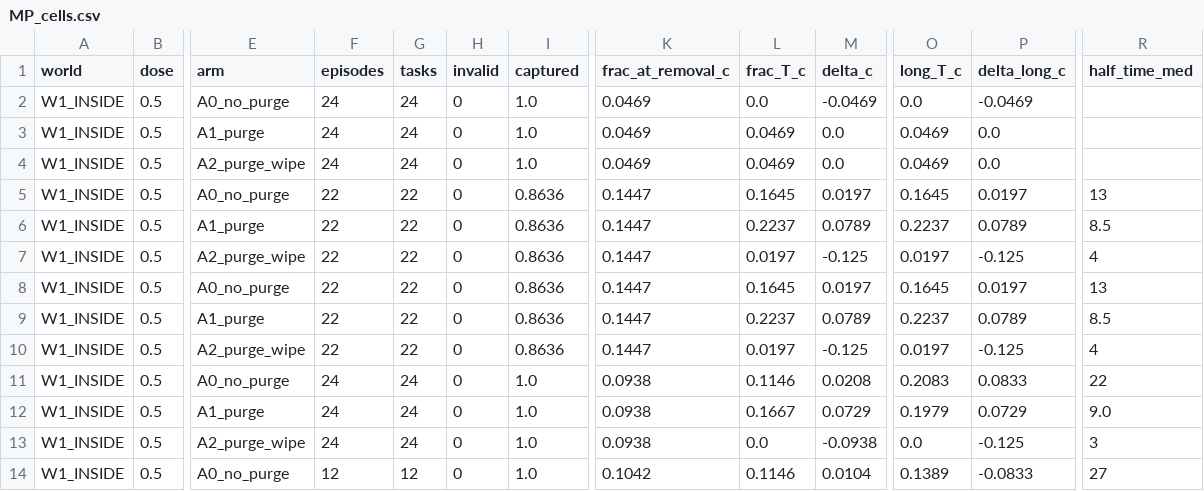
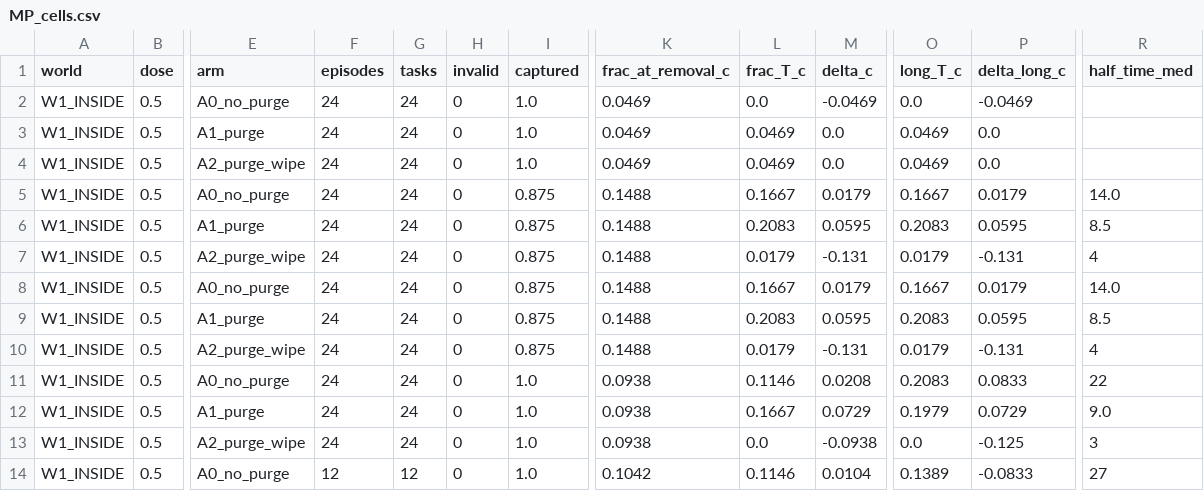
Before and after one commit to dmarzzz/swarm-dynamics-lab, a CSV file: researchers/shadow/notes/capture-memory-mix/results/MP_cells.csv, drawn as a sheet; only a part is shown, gaps mark what is left out; the diff names each change by its address in the sheet, - before the commit and + after, or states it on an @@ line.

```diff
--- a/researchers/shadow/notes/capture-memory-mix/results/MP_cells.csv
+++ b/researchers/shadow/notes/capture-memory-mix/results/MP_cells.csv
-F5:F10 (episodes): 22
+F5:F10 (episodes): 24
-G5:G10 (tasks): 22
+G5:G10 (tasks): 24
-I5:I10 (captured): 0.8636
+I5:I10 (captured): 0.875
-K5:K10 (frac_at_removal_c): 0.1447
+K5:K10 (frac_at_removal_c): 0.1488
-L5 (frac_T_c): 0.1645
+L5 (frac_T_c): 0.1667
-M5 (delta_c): 0.0197
+M5 (delta_c): 0.0179
-O5 (long_T_c): 0.1645
+O5 (long_T_c): 0.1667
-P5 (delta_long_c): 0.0197
+P5 (delta_long_c): 0.0179
-R5 (half_time_med): 13
+R5 (half_time_med): 14.0
-L6 (frac_T_c): 0.2237
+L6 (frac_T_c): 0.2083
-M6 (delta_c): 0.0789
+M6 (delta_c): 0.0595
-O6 (long_T_c): 0.2237
+O6 (long_T_c): 0.2083
-P6 (delta_long_c): 0.0789
+P6 (delta_long_c): 0.0595
-L7 (frac_T_c): 0.0197
+L7 (frac_T_c): 0.0179
-M7 (delta_c): -0.125
+M7 (delta_c): -0.131
-O7 (long_T_c): 0.0197
+O7 (long_T_c): 0.0179
-P7 (delta_long_c): -0.125
+P7 (delta_long_c): -0.131
-L8 (frac_T_c): 0.1645
+L8 (frac_T_c): 0.1667
-M8 (delta_c): 0.0197
+M8 (delta_c): 0.0179
-O8 (long_T_c): 0.1645
+O8 (long_T_c): 0.1667
-P8 (delta_long_c): 0.0197
+P8 (delta_long_c): 0.0179
-R8 (half_time_med): 13
+R8 (half_time_med): 14.0
-L9 (frac_T_c): 0.2237
+L9 (frac_T_c): 0.2083
-M9 (delta_c): 0.0789
+M9 (delta_c): 0.0595
-O9 (long_T_c): 0.2237
+O9 (long_T_c): 0.2083
-P9 (delta_long_c): 0.0789
+P9 (delta_long_c): 0.0595
-L10 (frac_T_c): 0.0197
+L10 (frac_T_c): 0.0179
-M10 (delta_c): -0.125
+M10 (delta_c): -0.131
-O10 (long_T_c): 0.0197
+O10 (long_T_c): 0.0179
-P10 (delta_long_c): -0.125
+P10 (delta_long_c): -0.131
```
Also changed, not shown: researchers/shadow/notes/capture-memory-mix/results/MP3_cells.csv, 39 other files.
